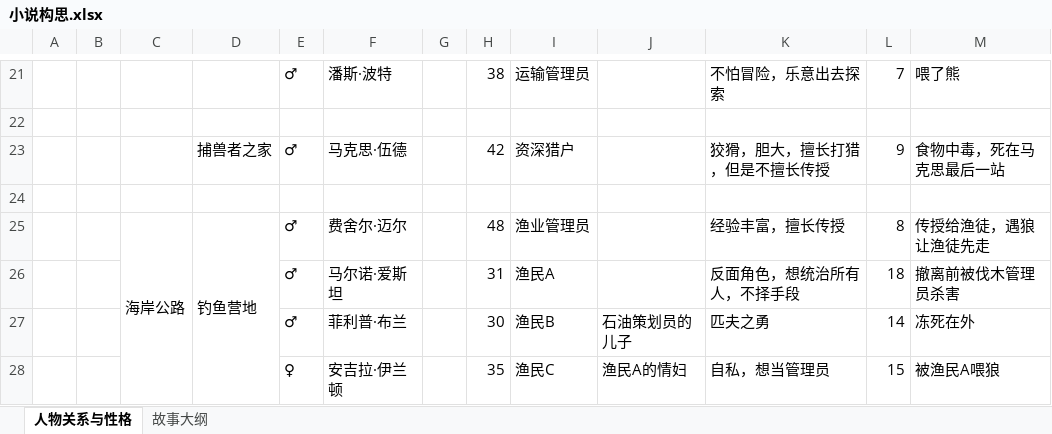
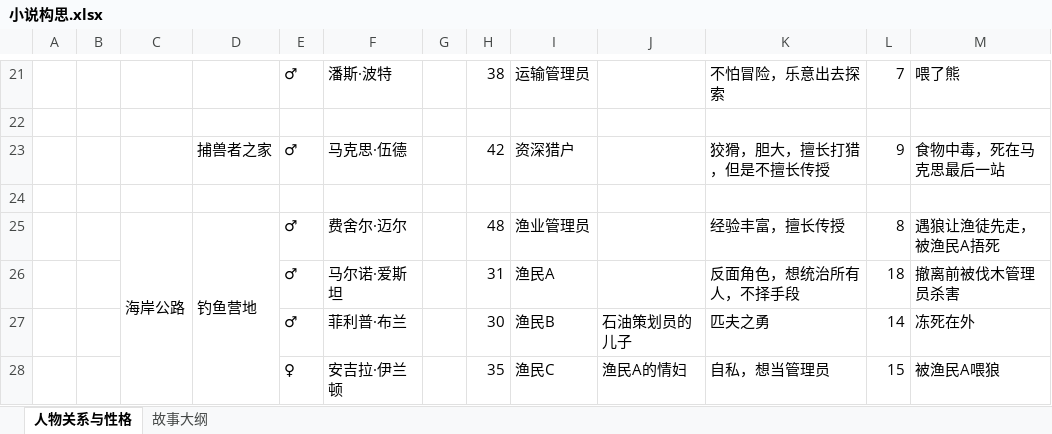
Before and after one commit to AdamTieao/The-Last-Dark-Novel, an Excel workbook: 小说构思.xlsx, sheet 人物关系与性格, drawn as a sheet; only a part is shown, gaps mark what is left out; values as stored, in another font and other column widths than the file's, no cell formats; the diff names each change by its address in the sheet, - before the commit and + after, or states it on an @@ line.

```diff
--- a/小说构思.xlsx (sheet 人物关系与性格)
+++ b/小说构思.xlsx (sheet 人物关系与性格)
-M25: 传授给渔徒，遇狼让渔徒先走
+M25: 遇狼让渔徒先走，被渔民A捂死
```
Also changed, not shown: cell formats, 6 other files.
